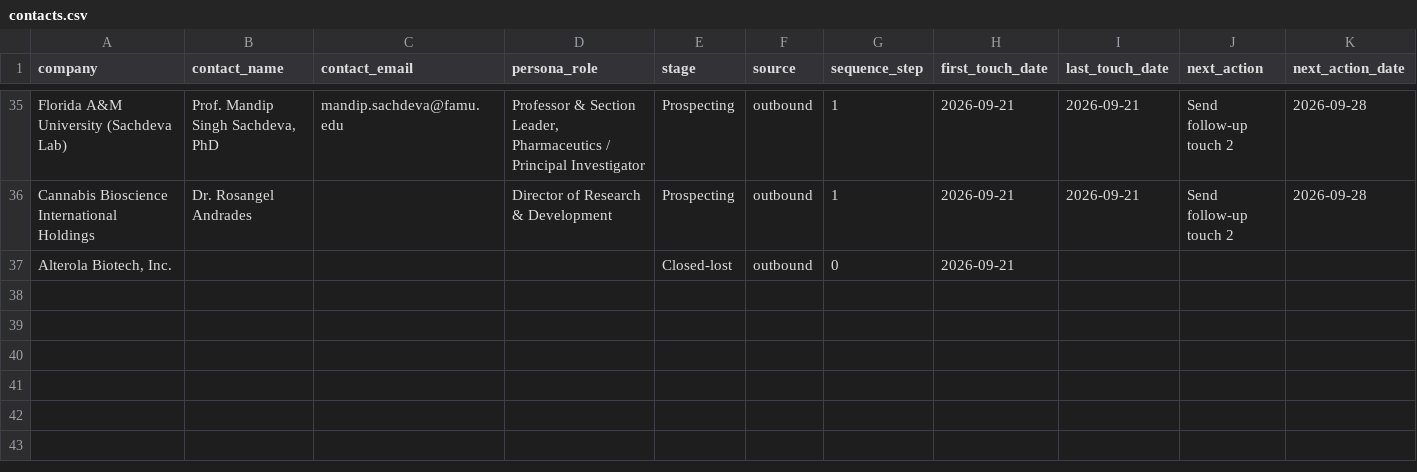
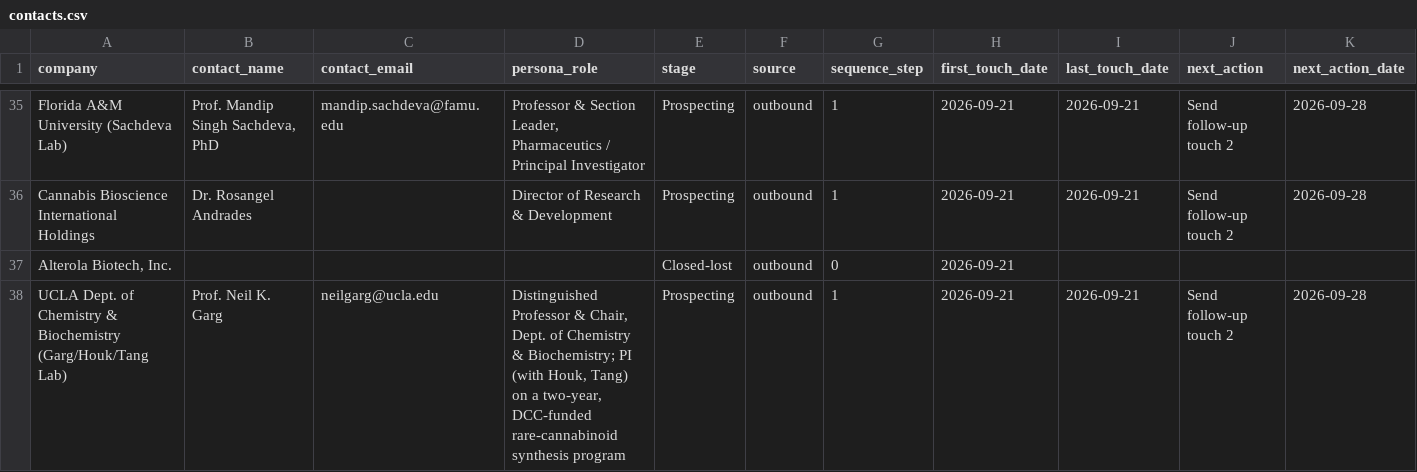
Before and after one commit to pbf6fzrntd-oss/Agentic-Research, a CSV file: pipeline/contacts.csv, drawn as a sheet; only a part is shown, gaps mark what is left out; rows hold the shown columns only; the diff names each change by its address in the sheet, - before the commit and + after, or states it on an @@ line.

```diff
--- a/pipeline/contacts.csv
+++ b/pipeline/contacts.csv
+row 38: UCLA Dept. of Chemistry & Biochemistry (Garg/Houk/Tang Lab) | Prof. Neil K. Garg | neilgarg@ucla.edu | Distinguished Professor & Chair, Dept. of Chemistry & Biochemistry; PI (with Houk, Tang) on a two-year, DCC-funded rare-cannabinoid synthesis program | Prospecting | outbound | 1 | 2026-09-21 | 2026-09-21 | Send follow-up touch 2 | 2026-09-28
```
Also changed, not shown: 2 other files.
